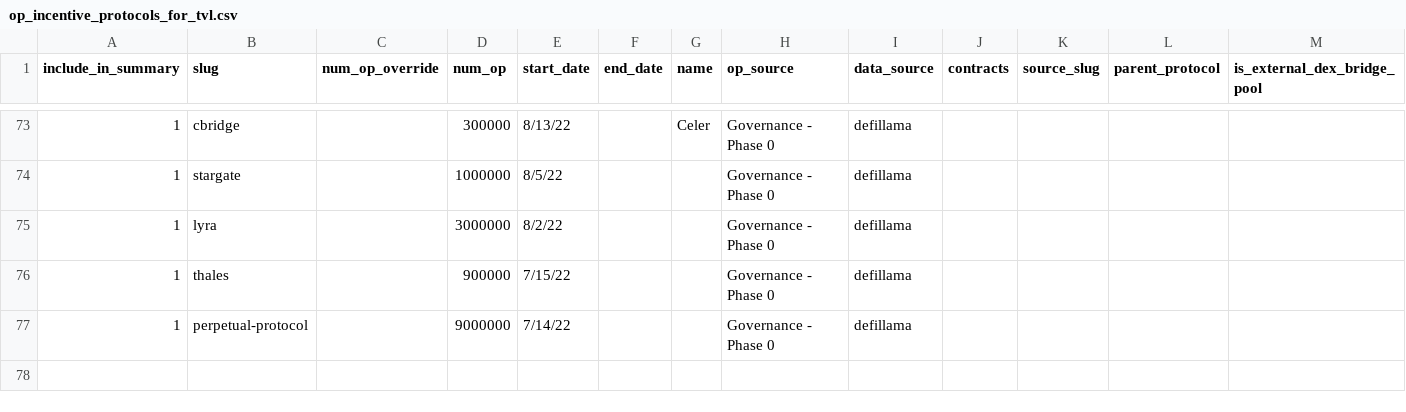
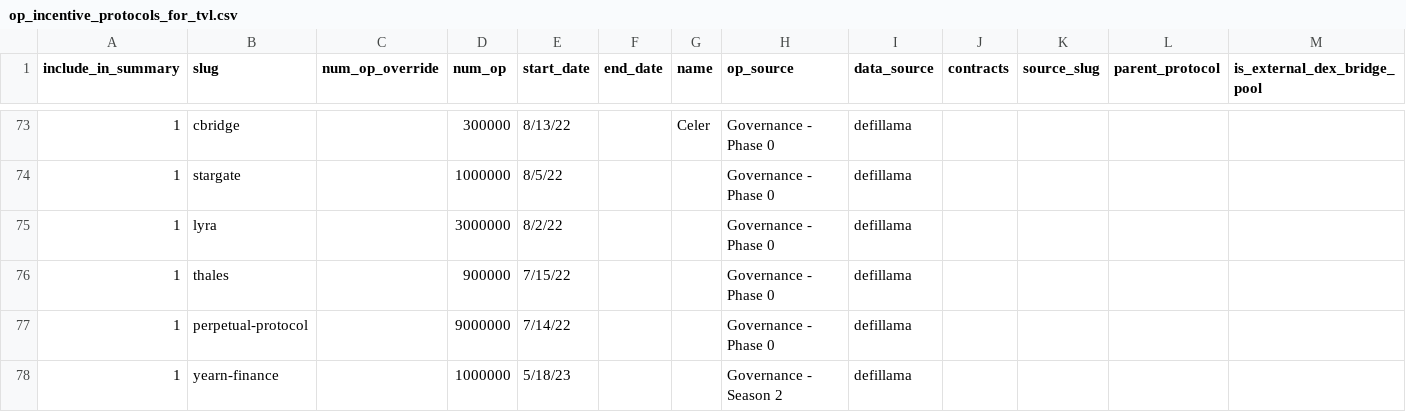
Before and after one commit to ethereum-optimism/op-analytics, a CSV file: op_rewards_tracking/inputs/op_incentive_protocols_for_tvl.csv, drawn as a sheet; only a part is shown, gaps mark what is left out.

```diff
--- a/op_rewards_tracking/inputs/op_incentive_protocols_for_tvl.csv
+++ b/op_rewards_tracking/inputs/op_incentive_protocols_for_tvl.csv
@@ -77 +77,2 @@ include_in_summary,slug,num_op_override,num_op,start_date,end_date,name,op_sourc
 1,perpetual-protocol,,9000000,7/14/22,,,Governance - Phase 0,defillama,,,,
+1,yearn-finance,,1000000,5/18/23,,,Governance - Season 2,defillama,,,,
```
Also changed, not shown: 1 other file.
